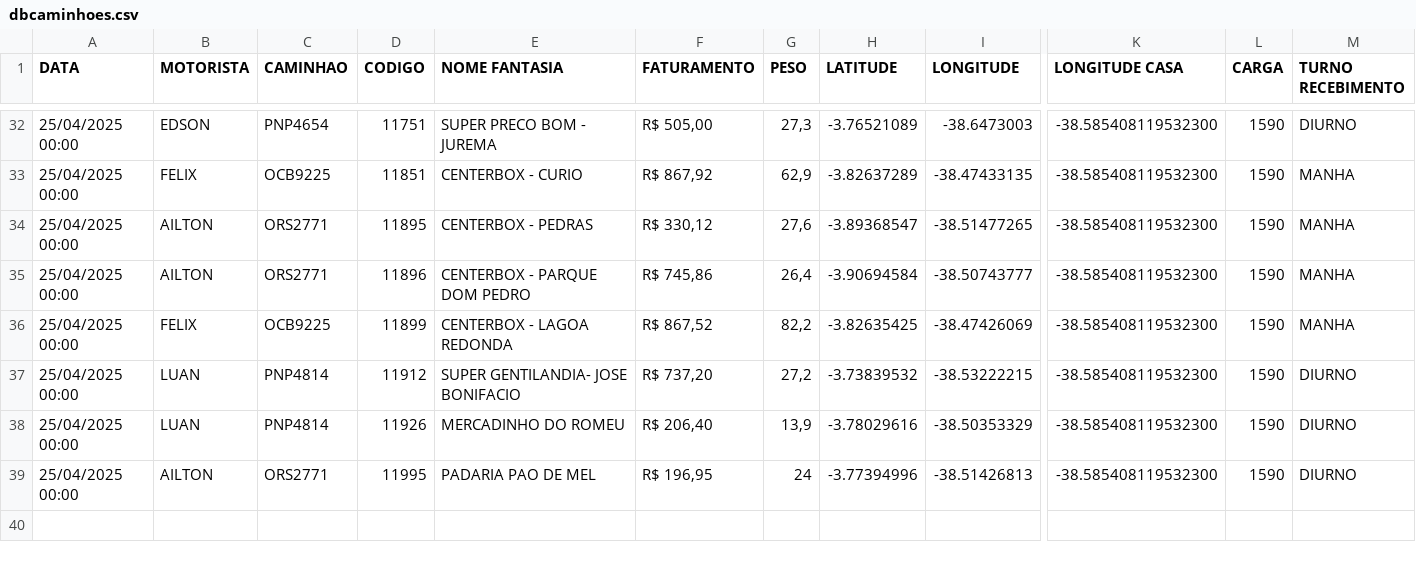
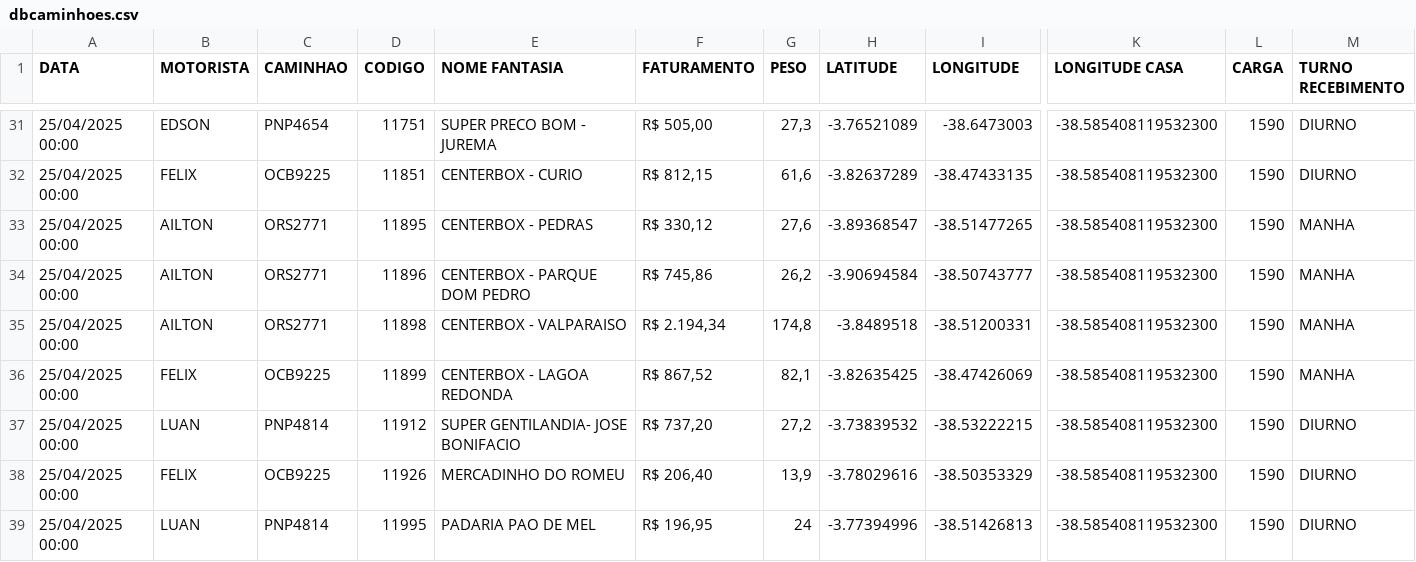
Before and after one commit to NicolasSimoes/MapaCaminhoesOtimizado, a CSV file: dbcaminhoes.csv, drawn as a sheet; only a part is shown, gaps mark what is left out; addresses are those after the commit; rows hold the shown columns only; the diff covers the shown part only; the diff names each change by its address in the sheet, - before the commit and + after, or states it on an @@ line.

```diff
--- a/dbcaminhoes.csv
+++ b/dbcaminhoes.csv
-F32 (FATURAMENTO): R$ 867,92
+F32 (FATURAMENTO): R$ 812,15
-G32 (PESO): 62,9
+G32 (PESO): 61,6
-M32 (TURNO RECEBIMENTO): MANHA
+M32 (TURNO RECEBIMENTO): DIURNO
-G34 (PESO): 26,4
+G34 (PESO): 26,2
+row 35: 25/04/2025 00:00 | AILTON | ORS2771 | 11898 | CENTERBOX - VALPARAISO | R$ 2.194,34 | 174,8 | -3.8489518 | -38.51200331 | -38.585408119532300 | 1590 | MANHA
-G36 (PESO): 82,2
+G36 (PESO): 82,1
-B38 (MOTORISTA): LUAN
+B38 (MOTORISTA): FELIX
-C38 (CAMINHAO): PNP4814
+C38 (CAMINHAO): OCB9225
-B39 (MOTORISTA): AILTON
+B39 (MOTORISTA): LUAN
-C39 (CAMINHAO): ORS2771
+C39 (CAMINHAO): PNP4814
```
Also changed, not shown: 1 removed row and 33 edited cells elsewhere in this file, 1 other file.
